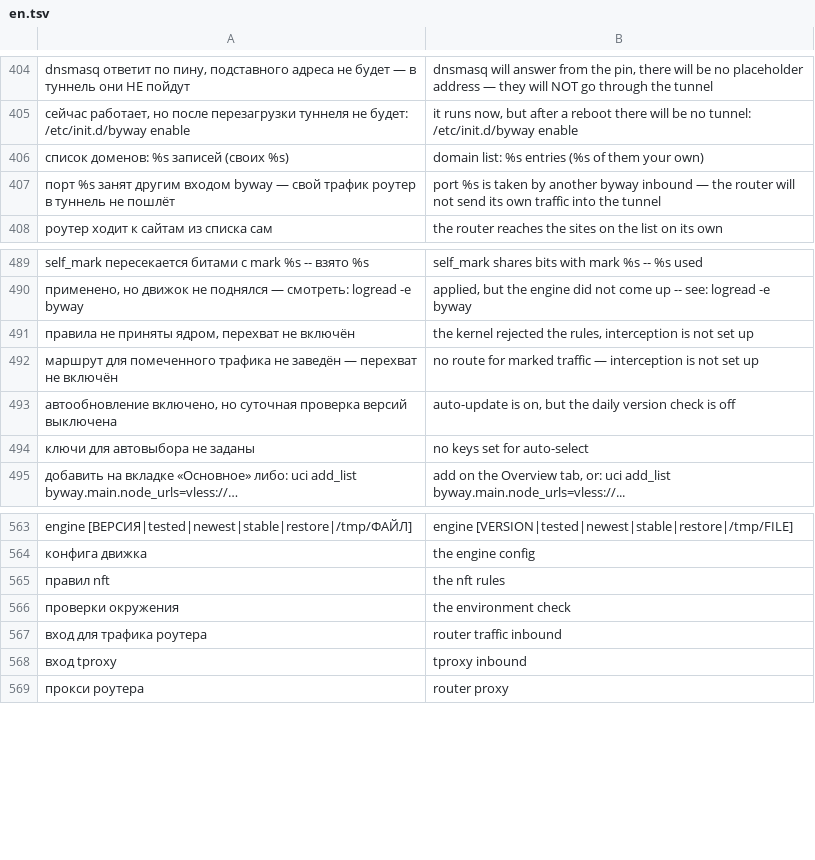
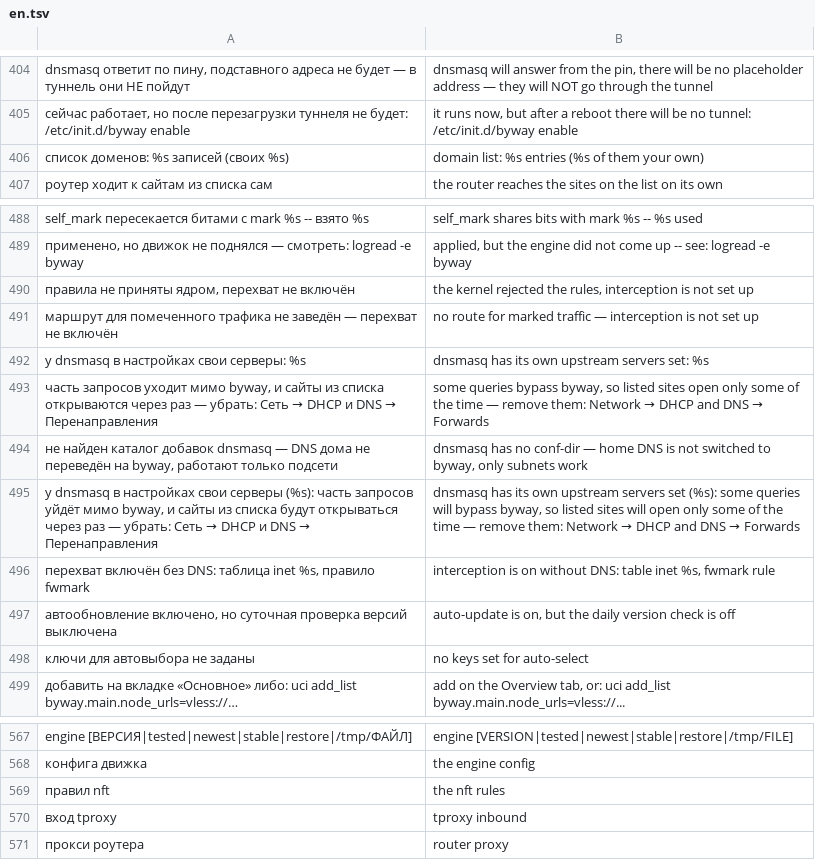
Before and after one commit to tomon-one/byway, a TSV file: lang/en.tsv, drawn as a sheet; only a part is shown, gaps mark what is left out; removed rows and columns are numbered as before the commit, all else as after; the diff names each change by its address in the sheet, - before the commit and + after, or states it on an @@ line.

Commit message:
DNS дома направляется на byway файлом в каталоге добавок dnsmasq, а не правкой UCI; программы на роутере ходят в туннель по TCP и UDP, к доменам и подсетям

```diff
--- a/lang/en.tsv
+++ b/lang/en.tsv
-row 407: порт %s занят другим входом byway — свой трафик роутер в туннель не пошлёт | port %s is taken by another byway inbound — the router will not send its own traffic into the tunnel
+row 492: у dnsmasq в настройках свои серверы: %s | dnsmasq has its own upstream servers set: %s
+row 493: часть запросов уходит мимо byway, и сайты из списка открываются через раз — убрать: Сеть → DHCP и DNS → Перенаправления | some queries bypass byway, so listed sites open only some of the time — remove them: Network → DHCP and DNS → Forwards
+row 494: не найден каталог добавок dnsmasq — DNS дома не переведён на byway, работают только подсети | dnsmasq has no conf-dir — home DNS is not switched to byway, only subnets work
+row 495: у dnsmasq в настройках свои серверы (%s): часть запросов уйдёт мимо byway, и сайты из списка будут открываться через раз — убрать: Сеть → DHCP и DNS → Перенаправления | dnsmasq has its own upstream servers set (%s): some queries will bypass byway, so listed sites will open only some of the time — remove them: Network → DHCP and DNS → Forwards
+row 496: перехват включён без DNS: таблица inet %s, правило fwmark | interception is on without DNS: table inet %s, fwmark rule
-row 566: проверки окружения | the environment check
-row 567: вход для трафика роутера | router traffic inbound
```
Also changed, not shown: 15 other files.
